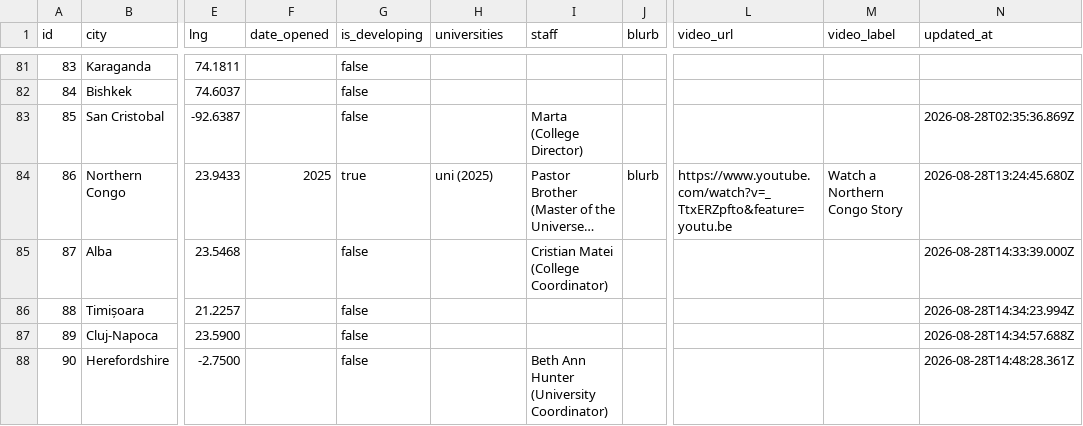
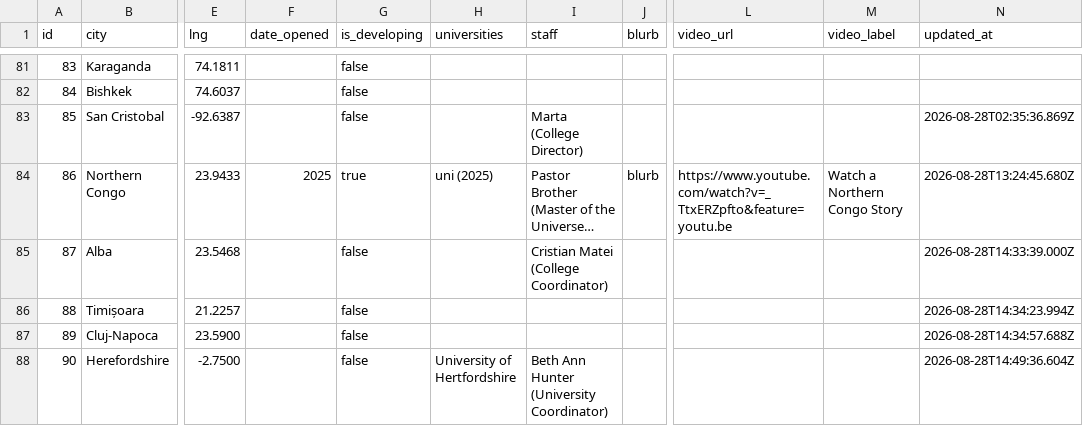
Before and after one commit to claydd218/younglife-university-map, a CSV file: data/ministries.csv, drawn as a sheet; only a part is shown, gaps mark what is left out; long unchanged cells end in …; the diff names each change by its address in the sheet, - before the commit and + after, or states it on an @@ line.

Commit message:
Update ministry: Herefordshire, United Kingdom

```diff
--- a/data/ministries.csv
+++ b/data/ministries.csv
-H88 (universities): (empty)
+H88 (universities): University of Hertfordshire
-N88 (updated_at): 2026-08-28T14:48:28.361Z
+N88 (updated_at): 2026-08-28T14:49:36.604Z
```
